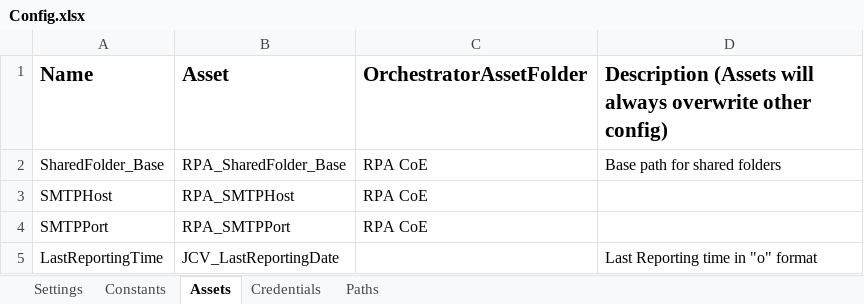
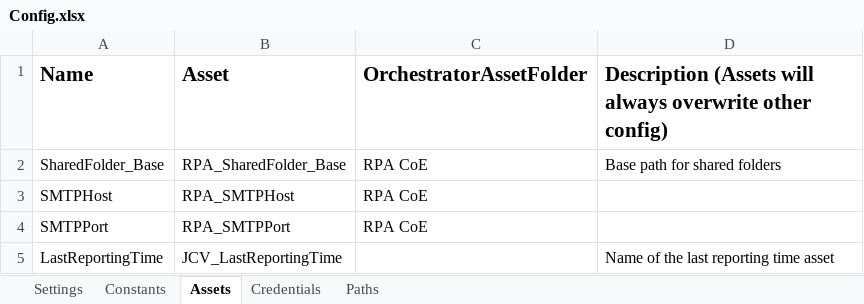
Before and after one commit to jmcaravaca/ExtendedREFramework_Reporter, an Excel workbook: Data/Config.xlsx, sheet Assets, drawn as a sheet; values as stored, in another font and other column widths than the file's, no borders; the diff names each change by its address in the sheet, - before the commit and + after, or states it on an @@ line.

```diff
--- a/Data/Config.xlsx (sheet Assets)
+++ b/Data/Config.xlsx (sheet Assets)
-B5 (Asset): JCV_LastReportingDate
+B5 (Asset): JCV_LastReportingTime
-D5: Last Reporting time in "o" format
+D5: Name of the last reporting time asset
```
Also changed, not shown: sheet Settings, sheet Constants, sheet Paths, 15 other files.
